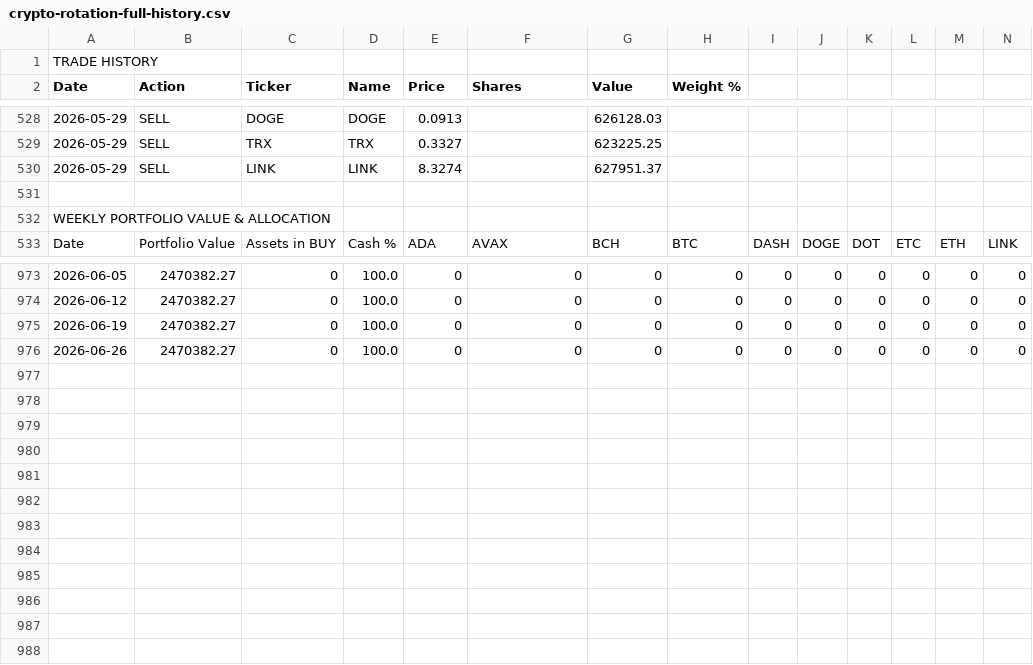
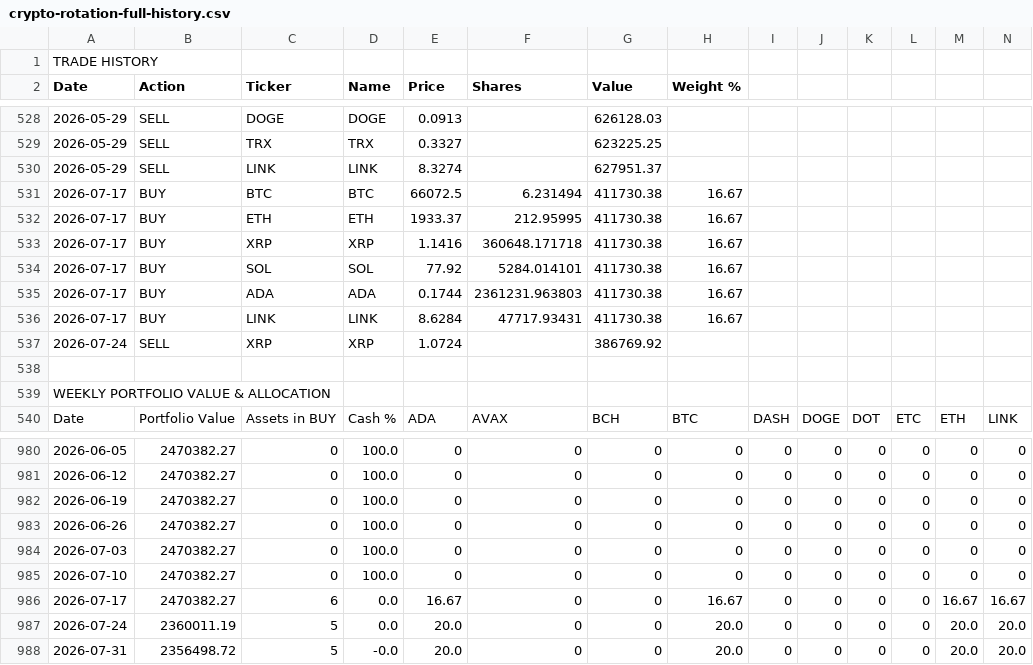
Before and after one commit to callingmarkets/signals, a CSV file: crypto-rotation-full-history.csv, drawn as a sheet; only a part is shown, gaps mark what is left out; rows hold the shown columns only; the diff names each change by its address in the sheet, - before the commit and + after, or states it on an @@ line.

```diff
--- a/crypto-rotation-full-history.csv
+++ b/crypto-rotation-full-history.csv
+row 531: 2026-07-17 | BUY | BTC | BTC | 66072.5 | 6.231494 | 411730.38 | 16.67
+row 532: 2026-07-17 | BUY | ETH | ETH | 1933.37 | 212.95995 | 411730.38 | 16.67
+row 533: 2026-07-17 | BUY | XRP | XRP | 1.1416 | 360648.171718 | 411730.38 | 16.67
+row 534: 2026-07-17 | BUY | SOL | SOL | 77.92 | 5284.014101 | 411730.38 | 16.67
+row 535: 2026-07-17 | BUY | ADA | ADA | 0.1744 | 2361231.963803 | 411730.38 | 16.67
+row 536: 2026-07-17 | BUY | LINK | LINK | 8.6284 | 47717.93431 | 411730.38 | 16.67
+row 537: 2026-07-24 | SELL | XRP | XRP | 1.0724 |  | 386769.92
+row 984: 2026-07-03 | 2470382.27 | 0 | 100.0 | 0 | 0 | 0 | 0 | 0 | 0 | 0 | 0 | 0 | 0
+row 985: 2026-07-10 | 2470382.27 | 0 | 100.0 | 0 | 0 | 0 | 0 | 0 | 0 | 0 | 0 | 0 | 0
+row 986: 2026-07-17 | 2470382.27 | 6 | 0.0 | 16.67 | 0 | 0 | 16.67 | 0 | 0 | 0 | 0 | 16.67 | 16.67
+row 987: 2026-07-24 | 2360011.19 | 5 | 0.0 | 20.0 | 0 | 0 | 20.0 | 0 | 0 | 0 | 0 | 20.0 | 20.0
+row 988: 2026-07-31 | 2356498.72 | 5 | -0.0 | 20.0 | 0 | 0 | 20.0 | 0 | 0 | 0 | 0 | 20.0 | 20.0
```
Also changed, not shown: 1 other file.
